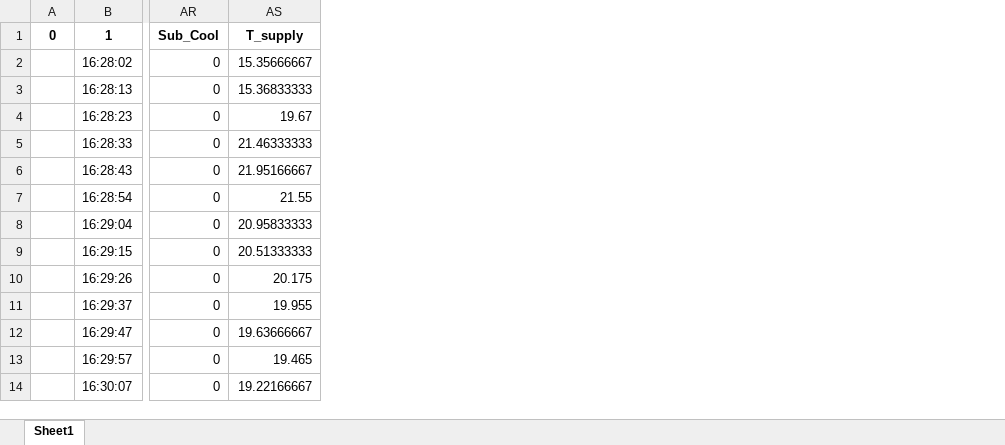
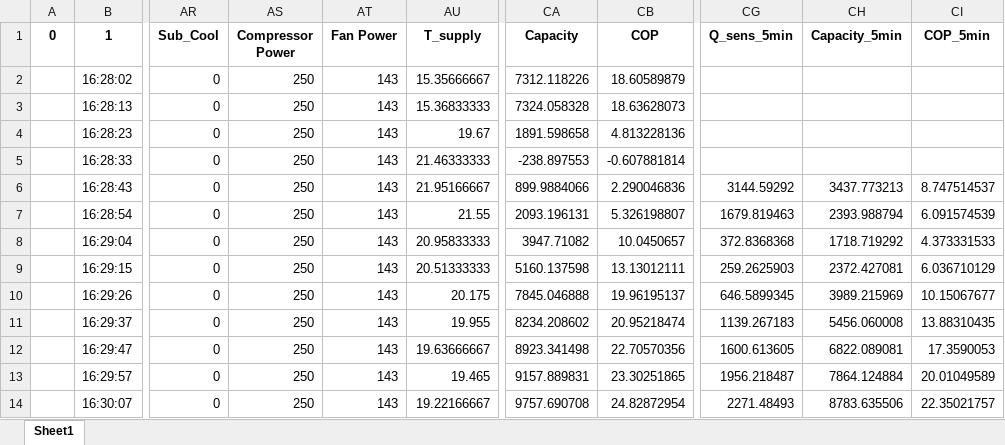
Before and after one commit to norbertalu/GentooTestDataProcessing, an Excel workbook: Performance Testing/Switching Data.xlsx, sheet Sheet1, drawn as a sheet; only a part is shown, gaps mark what is left out; values as stored, in another font and other column widths than the file's, no borders; the diff names each change by its address in the sheet, - before the commit and + after, or states it on an @@ line.

```diff
--- a/Performance Testing/Switching Data.xlsx (sheet Sheet1)
+++ b/Performance Testing/Switching Data.xlsx (sheet Sheet1)
+column AS (Compressor Power), rows 2-14: all 250
+column AT (Fan Power), rows 2-14: all 143
+column CA (Capacity), rows 2-14: 7312.118226 | 7324.058328 | 1891.598658 | -238.897553 | 899.9884066 | 2093.196131 | 3947.71082 | 5160.137598 | 7845.046888 | 8234.208602 | 8923.341498 | 9157.889831 | 9757.690708
+column CB (COP), rows 2-14: 18.60589879 | 18.63628073 | 4.813228136 | -0.607881814 | 2.290046836 | 5.326198807 | 10.0450657 | 13.13012111 | 19.96195137 | 20.95218474 | 22.70570356 | 23.30251865 | 24.82872954
+column CG (Q_sens_5min), rows 6-14: 3144.59292 | 1679.819463 | 372.8368368 | 259.2625903 | 646.5899345 | 1139.267183 | 1600.613605 | 1956.218487 | 2271.48493
+column CH (Capacity_5min), rows 6-14: 3437.773213 | 2393.988794 | 1718.719292 | 2372.427081 | 3989.215969 | 5456.060008 | 6822.089081 | 7864.124884 | 8783.635506
+column CI (COP_5min), rows 6-14: 8.747514537 | 6.091574539 | 4.373331533 | 6.036710129 | 10.15067677 | 13.88310435 | 17.3590053 | 20.01049589 | 22.35021757
```
Also changed, not shown: Performance Testing/Output excel files/updated_data_with_merged_columns.xlsx, Performance Testing/steady_state_processed_data.xlsx, 10 other files.
